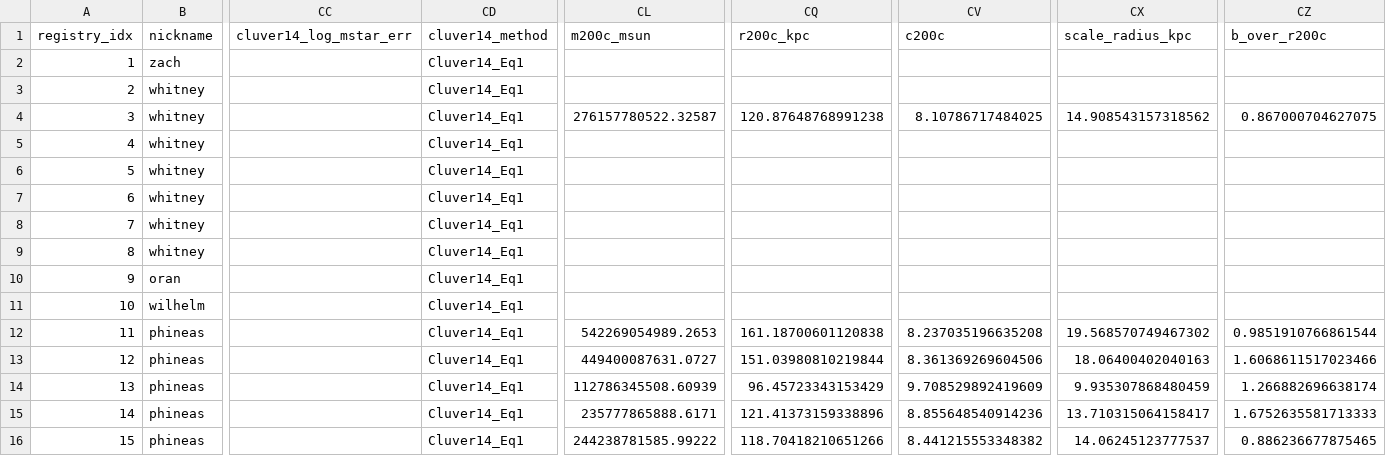
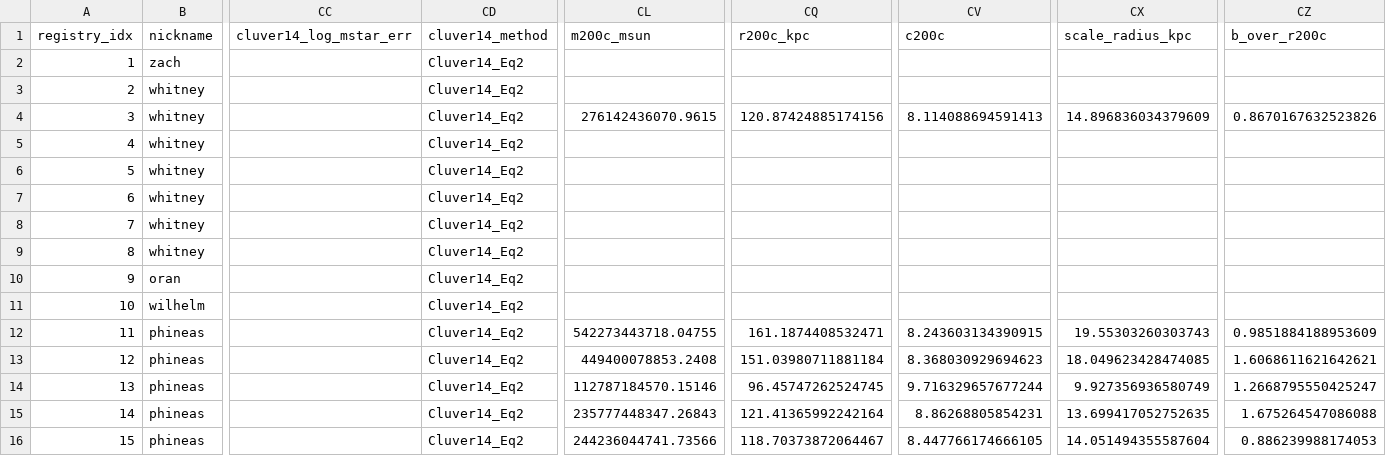
Before and after one commit to dsa110/dsa110-FLITS, a CSV file: galaxies/foreground/data/expanded_catalog_cross_references.csv, drawn as a sheet; only a part is shown, gaps mark what is left out; the diff covers the shown part only; the diff names each change by its address in the sheet, - before the commit and + after, or states it on an @@ line.

Commit message:
fix: align expanded catalog with published calibrations

```diff
--- a/galaxies/foreground/data/expanded_catalog_cross_references.csv
+++ b/galaxies/foreground/data/expanded_catalog_cross_references.csv
-CD2:CD16 (cluver14_method): Cluver14_Eq1
+CD2:CD16 (cluver14_method): Cluver14_Eq2
-CL4 (m200c_msun): 276157780522.32587
+CL4 (m200c_msun): 276142436070.9615
-CQ4 (r200c_kpc): 120.87648768991238
+CQ4 (r200c_kpc): 120.87424885174156
-CV4 (c200c): 8.10786717484025
+CV4 (c200c): 8.114088694591413
-CX4 (scale_radius_kpc): 14.908543157318562
+CX4 (scale_radius_kpc): 14.896836034379609
-CZ4 (b_over_r200c): 0.867000704627075
+CZ4 (b_over_r200c): 0.8670167632523826
-CL12 (m200c_msun): 542269054989.2653
+CL12 (m200c_msun): 542273443718.04755
-CQ12 (r200c_kpc): 161.18700601120838
+CQ12 (r200c_kpc): 161.1874408532471
-CV12 (c200c): 8.237035196635208
+CV12 (c200c): 8.243603134390915
-CX12 (scale_radius_kpc): 19.568570749467302
+CX12 (scale_radius_kpc): 19.55303260303743
-CZ12 (b_over_r200c): 0.9851910766861544
+CZ12 (b_over_r200c): 0.9851884188953609
-CL13 (m200c_msun): 449400087631.0727
+CL13 (m200c_msun): 449400078853.2408
-CQ13 (r200c_kpc): 151.03980810219844
+CQ13 (r200c_kpc): 151.03980711881184
-CV13 (c200c): 8.361369269604506
+CV13 (c200c): 8.368030929694623
-CX13 (scale_radius_kpc): 18.06400402040163
+CX13 (scale_radius_kpc): 18.049623428474085
-CZ13 (b_over_r200c): 1.6068611517023466
+CZ13 (b_over_r200c): 1.6068611621642621
-CL14 (m200c_msun): 112786345508.60939
+CL14 (m200c_msun): 112787184570.15146
-CQ14 (r200c_kpc): 96.45723343153429
+CQ14 (r200c_kpc): 96.45747262524745
-CV14 (c200c): 9.708529892419609
+CV14 (c200c): 9.716329657677244
-CX14 (scale_radius_kpc): 9.935307868480459
+CX14 (scale_radius_kpc): 9.927356936580749
-CZ14 (b_over_r200c): 1.266882696638174
+CZ14 (b_over_r200c): 1.2668795550425247
-CL15 (m200c_msun): 235777865888.6171
+CL15 (m200c_msun): 235777448347.26843
-CQ15 (r200c_kpc): 121.41373159338896
+CQ15 (r200c_kpc): 121.41365992242164
-CV15 (c200c): 8.855648540914236
+CV15 (c200c): 8.86268805854231
-CX15 (scale_radius_kpc): 13.710315064158417
+CX15 (scale_radius_kpc): 13.699417052752635
-CZ15 (b_over_r200c): 1.6752635581713333
+CZ15 (b_over_r200c): 1.675264547086088
-CL16 (m200c_msun): 244238781585.99222
+CL16 (m200c_msun): 244236044741.73566
-CQ16 (r200c_kpc): 118.70418210651266
+CQ16 (r200c_kpc): 118.70373872064467
-CV16 (c200c): 8.441215553348382
+CV16 (c200c): 8.447766174666105
-CX16 (scale_radius_kpc): 14.06245123777537
+CX16 (scale_radius_kpc): 14.051494355587604
-CZ16 (b_over_r200c): 0.886236677875465
+CZ16 (b_over_r200c): 0.886239988174053
```
Also changed, not shown: 132 edited cells elsewhere in this file, galaxies/foreground/data/sightline_halo_grid.csv, 5 other files.
